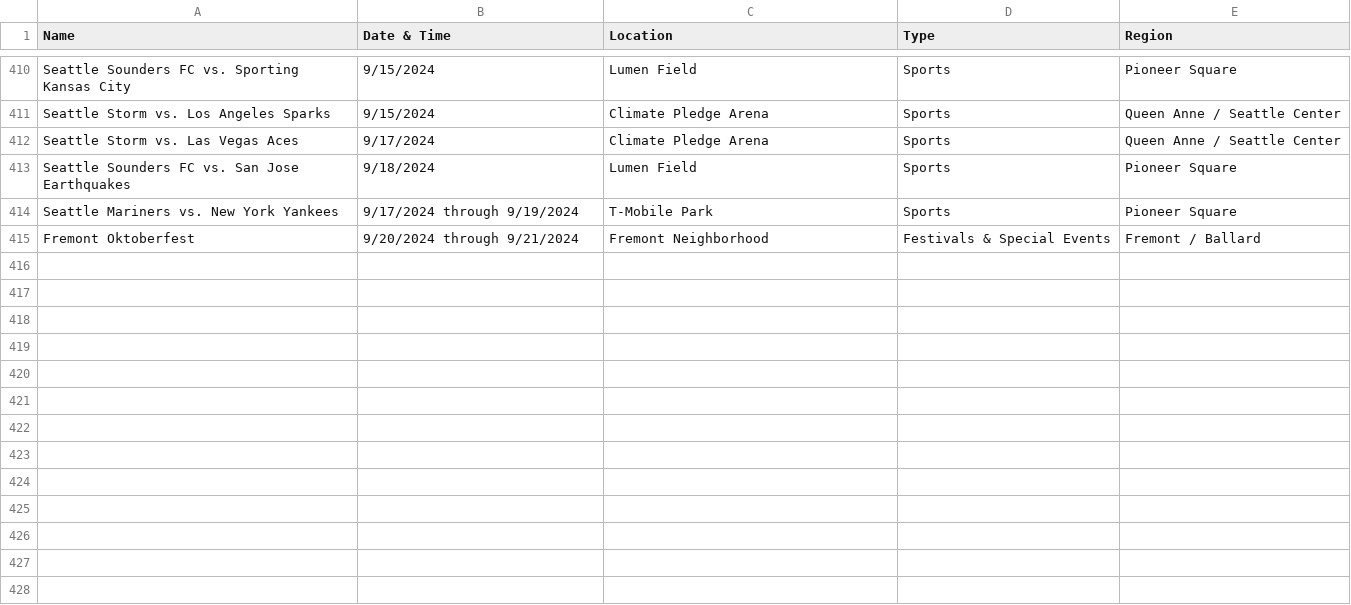
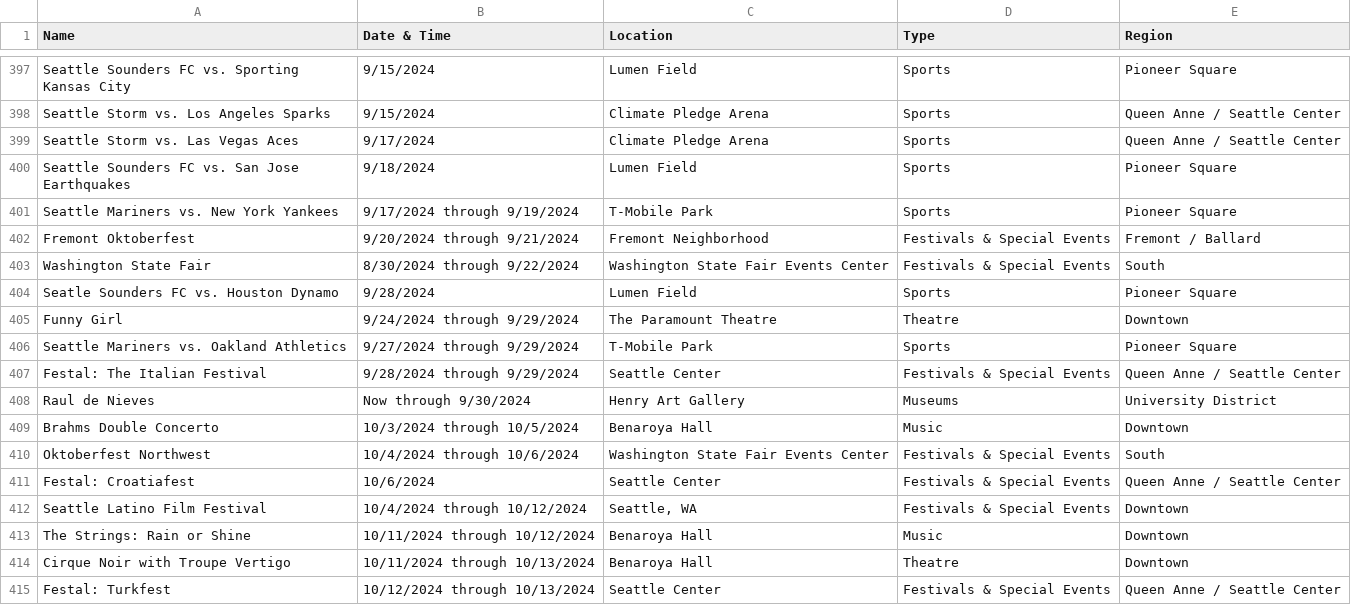
Before and after one commit to yeyfreya/TECHIN510_Lab4, a CSV file: events_basic.csv, drawn as a sheet; only a part is shown, gaps mark what is left out; the diff covers the shown part only.

```diff
--- a/events_basic.csv
+++ b/events_basic.csv
@@ -415 +402,14 @@ Seattle Mariners vs. New York Yankees,9/17/2024 through 9/19/2024,T-Mobile Park,
 Fremont Oktoberfest,9/20/2024 through 9/21/2024,Fremont Neighborhood,Festivals & Special Events,Fremont / Ballard
+Washington State Fair,8/30/2024 through 9/22/2024,Washington State Fair Events Center,Festivals & Special Events,South
+Seatle Sounders FC vs. Houston Dynamo,9/28/2024,Lumen Field,Sports,Pioneer Square
+Funny Girl,9/24/2024 through 9/29/2024,The Paramount Theatre,Theatre,Downtown
+Seattle Mariners vs. Oakland Athletics,9/27/2024 through 9/29/2024,T-Mobile Park,Sports,Pioneer Square
+Festal: The Italian Festival,9/28/2024 through 9/29/2024,Seattle Center,Festivals & Special Events,Queen Anne / Seattle Center
+Raul de Nieves,Now through 9/30/2024,Henry Art Gallery,Museums,University District
+Brahms Double Concerto,10/3/2024 through 10/5/2024,Benaroya Hall,Music,Downtown
+Oktoberfest Northwest,10/4/2024 through 10/6/2024,Washington State Fair Events Center,Festivals & Special Events,South
+Festal: Croatiafest,10/6/2024,Seattle Center,Festivals & Special Events,Queen Anne / Seattle Center
+Seattle Latino Film Festival,10/4/2024 through 10/12/2024,"Seattle, WA",Festivals & Special Events,Downtown
+The Strings: Rain or Shine,10/11/2024 through 10/12/2024,Benaroya Hall,Music,Downtown
+Cirque Noir with Troupe Vertigo,10/11/2024 through 10/13/2024,Benaroya Hall,Theatre,Downtown
+Festal: Turkfest,10/12/2024 through 10/13/2024,Seattle Center,Festivals & Special Events,Queen Anne / Seattle Center
```
Also changed, not shown: 13 removed rows and 1 edited cell elsewhere in this file, events.csv, events_latlon.csv.
